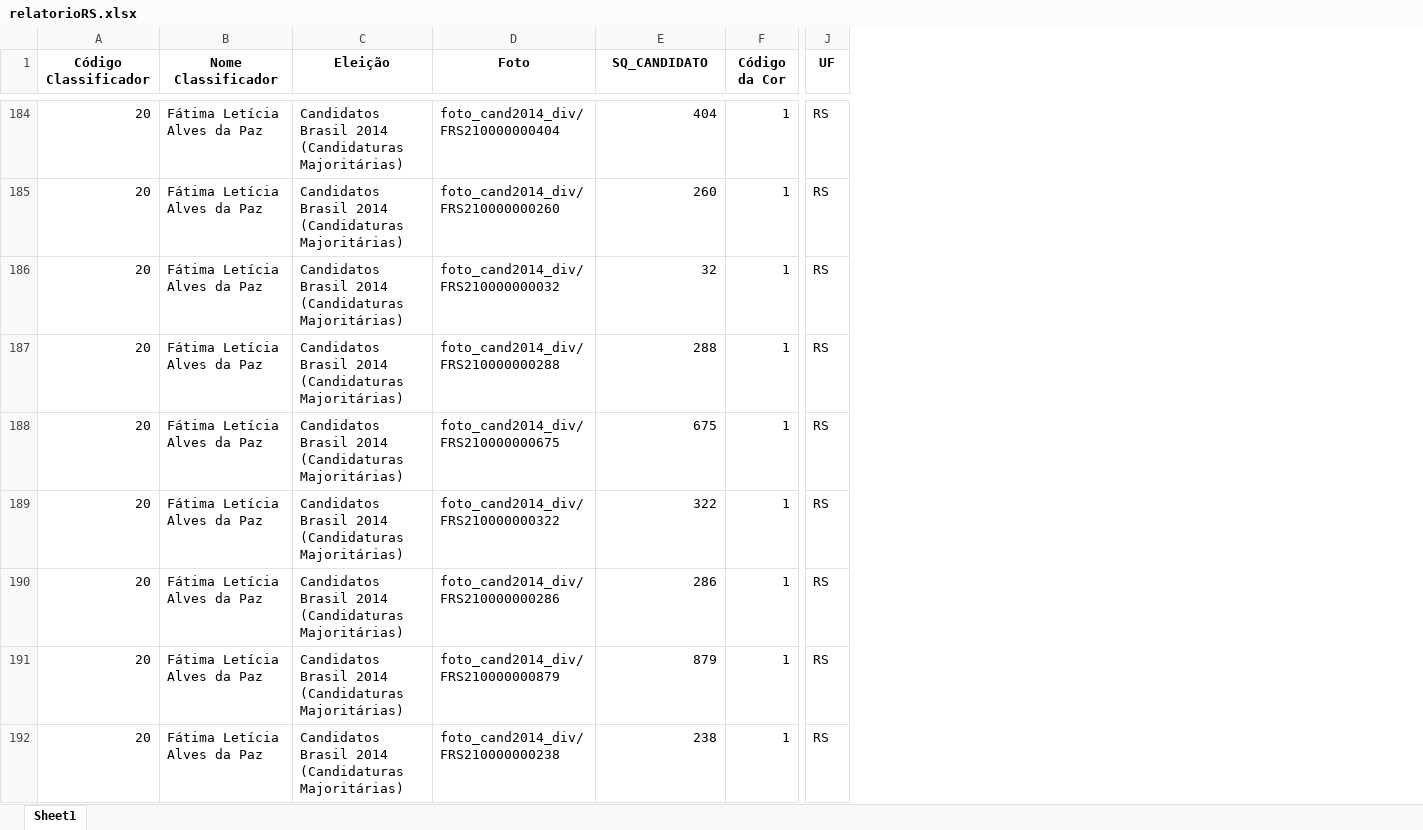
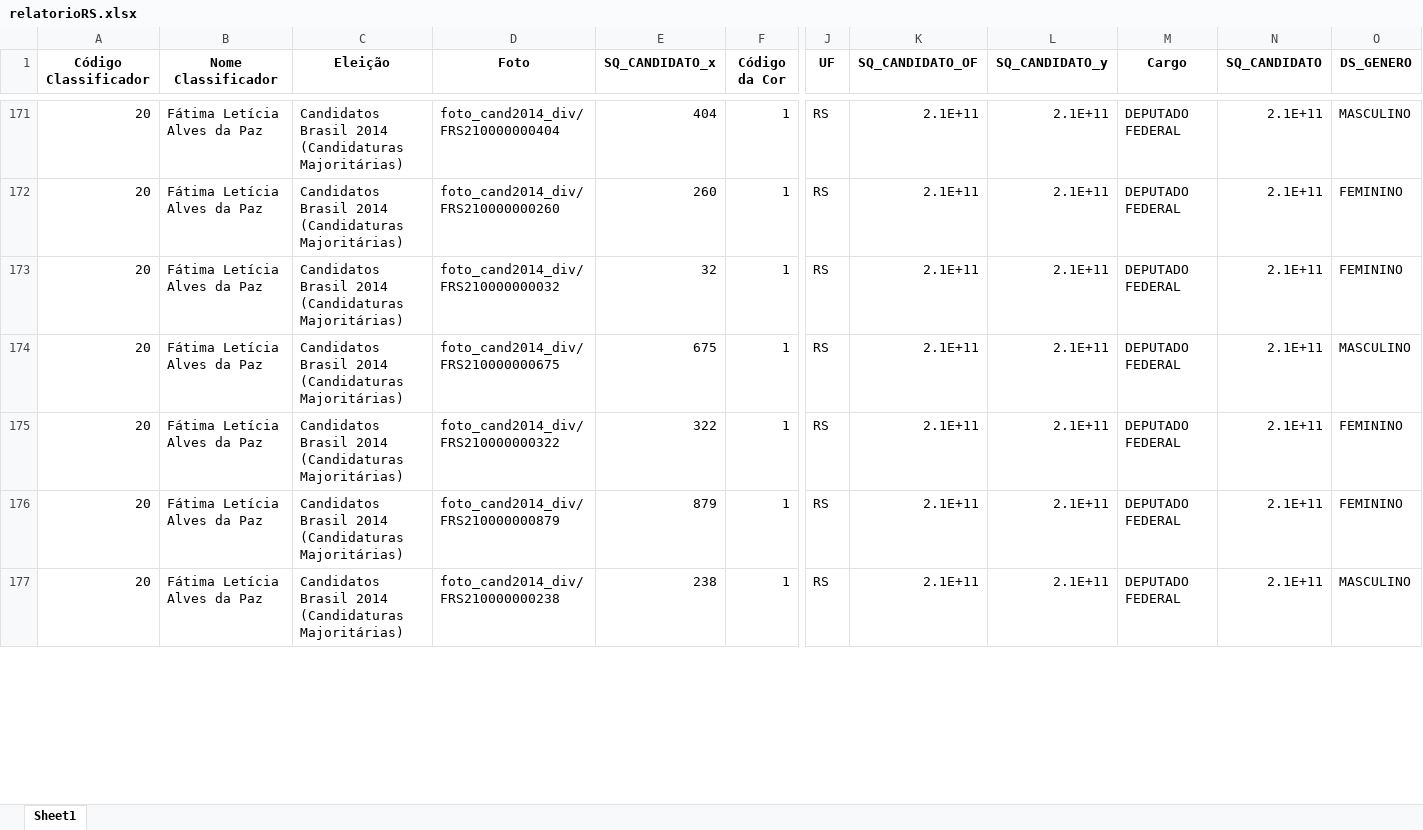
Before and after one commit to GabriellCabrall/analise-raca-eleicoes, an Excel workbook: 2014/Sul/RS/relatorioRS.xlsx, sheet Sheet1, drawn as a sheet; only a part is shown, gaps mark what is left out; values as stored, in another font and other column widths than the file's, no borders; removed rows and columns are numbered as before the commit, all else as after; rows hold the shown columns only; the diff covers the shown part only; the diff names each change by its address in the sheet, - before the commit and + after, or states it on an @@ line.

```diff
--- a/2014/Sul/RS/relatorioRS.xlsx (sheet Sheet1)
+++ b/2014/Sul/RS/relatorioRS.xlsx (sheet Sheet1)
+column K (SQ_CANDIDATO_OF), rows 171-177: all 2.1E+11
+column L (SQ_CANDIDATO_y), rows 171-177: all 2.1E+11
+column M (Cargo), rows 171-177: all DEPUTADO FEDERAL
+column N (SQ_CANDIDATO), rows 171-177: all 2.1E+11
+column O (DS_GENERO), rows 171-177: MASCULINO | FEMININO | FEMININO | MASCULINO | FEMININO | FEMININO | MASCULINO
-E1: SQ_CANDIDATO
+E1: SQ_CANDIDATO_x
-row 187: 20 | Fátima Letícia Alves da Paz | Candidatos Brasil 2014 (Candidaturas Majoritárias) | foto_cand2014_div/FRS210000000288 | 288 | 1 | RS
-row 190: 20 | Fátima Letícia Alves da Paz | Candidatos Brasil 2014 (Candidaturas Majoritárias) | foto_cand2014_div/FRS210000000286 | 286 | 1 | RS
```
Also changed, not shown: 71 removed rows elsewhere in this sheet, 2014/Sul/PR/relatorioPR.xlsx, 2014/Sul/SC/relatorioSC.xlsx, 15 other files.
